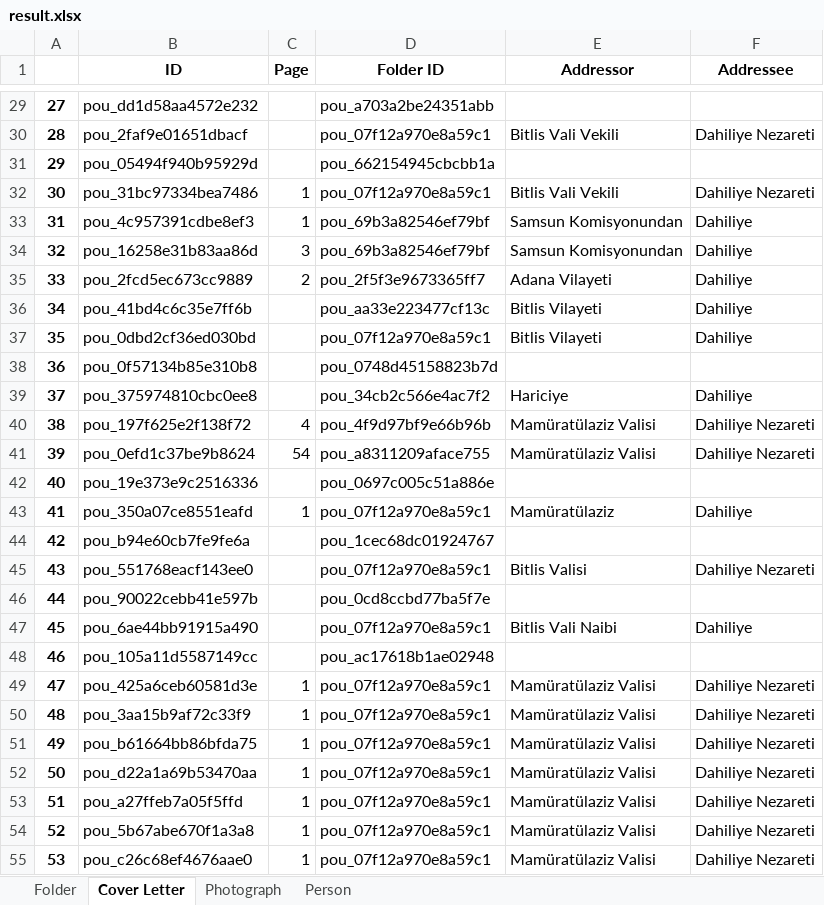
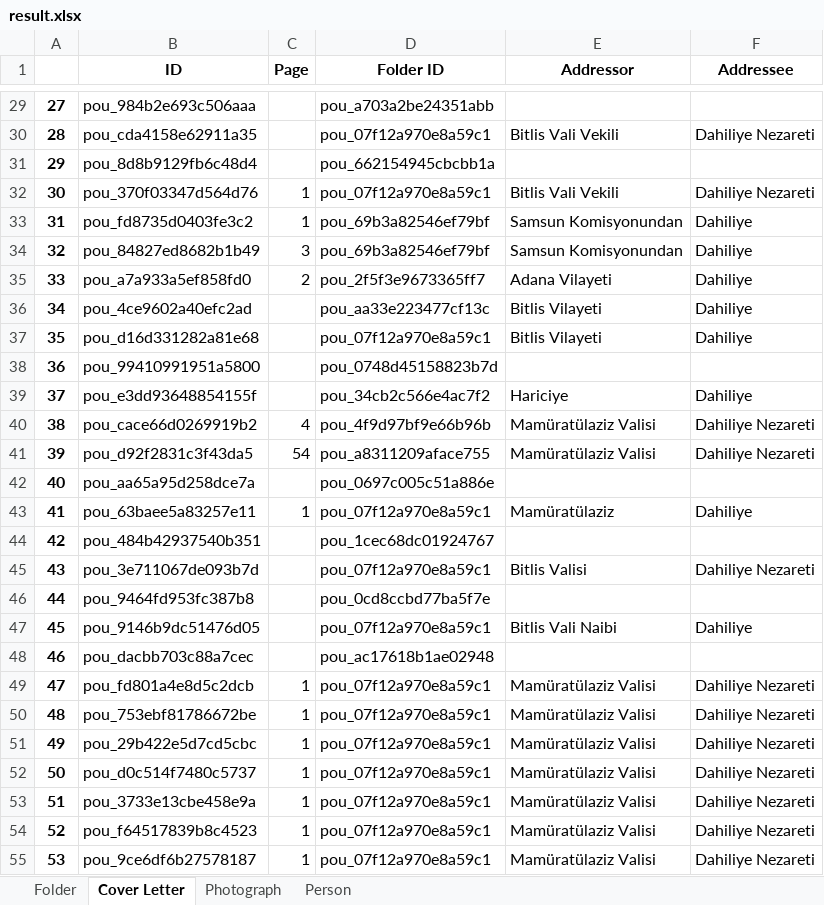
Before and after one commit to dhlab-basel/0827-pou-scripts, an Excel workbook: 04_output_data/result.xlsx, sheet Cover Letter, drawn as a sheet; only a part is shown, gaps mark what is left out; values as stored, in another font and other column widths than the file's, no borders; the diff covers the shown part only; the diff names each change by its address in the sheet, - before the commit and + after, or states it on an @@ line.

```diff
--- a/04_output_data/result.xlsx (sheet Cover Letter)
+++ b/04_output_data/result.xlsx (sheet Cover Letter)
-B29 (ID): pou_dd1d58aa4572e232
+B29 (ID): pou_984b2e693c506aaa
-B30 (ID): pou_2faf9e01651dbacf
+B30 (ID): pou_cda4158e62911a35
-B31 (ID): pou_05494f940b95929d
+B31 (ID): pou_8d8b9129fb6c48d4
-B32 (ID): pou_31bc97334bea7486
+B32 (ID): pou_370f03347d564d76
-B33 (ID): pou_4c957391cdbe8ef3
+B33 (ID): pou_fd8735d0403fe3c2
-B34 (ID): pou_16258e31b83aa86d
+B34 (ID): pou_84827ed8682b1b49
-B35 (ID): pou_2fcd5ec673cc9889
+B35 (ID): pou_a7a933a5ef858fd0
-B36 (ID): pou_41bd4c6c35e7ff6b
+B36 (ID): pou_4ce9602a40efc2ad
-B37 (ID): pou_0dbd2cf36ed030bd
+B37 (ID): pou_d16d331282a81e68
-B38 (ID): pou_0f57134b85e310b8
+B38 (ID): pou_99410991951a5800
-B39 (ID): pou_375974810cbc0ee8
+B39 (ID): pou_e3dd93648854155f
-B40 (ID): pou_197f625e2f138f72
+B40 (ID): pou_cace66d0269919b2
-B41 (ID): pou_0efd1c37be9b8624
+B41 (ID): pou_d92f2831c3f43da5
-B42 (ID): pou_19e373e9c2516336
+B42 (ID): pou_aa65a95d258dce7a
-B43 (ID): pou_350a07ce8551eafd
+B43 (ID): pou_63baee5a83257e11
-B44 (ID): pou_b94e60cb7fe9fe6a
+B44 (ID): pou_484b42937540b351
-B45 (ID): pou_551768eacf143ee0
+B45 (ID): pou_3e711067de093b7d
-B46 (ID): pou_90022cebb41e597b
+B46 (ID): pou_9464fd953fc387b8
-B47 (ID): pou_6ae44bb91915a490
+B47 (ID): pou_9146b9dc51476d05
-B48 (ID): pou_105a11d5587149cc
+B48 (ID): pou_dacbb703c88a7cec
-B49 (ID): pou_425a6ceb60581d3e
+B49 (ID): pou_fd801a4e8d5c2dcb
-B50 (ID): pou_3aa15b9af72c33f9
+B50 (ID): pou_753ebf81786672be
-B51 (ID): pou_b61664bb86bfda75
+B51 (ID): pou_29b422e5d7cd5cbc
-B52 (ID): pou_d22a1a69b53470aa
+B52 (ID): pou_d0c514f7480c5737
-B53 (ID): pou_a27ffeb7a05f5ffd
+B53 (ID): pou_3733e13cbe458e9a
-B54 (ID): pou_5b67abe670f1a3a8
+B54 (ID): pou_f64517839b8c4523
-B55 (ID): pou_c26c68ef4676aae0
+B55 (ID): pou_9ce6df6b27578187
```
Also changed, not shown: 1627 edited cells elsewhere in this sheet, sheet Person, sheet Photograph, 1 other file.
